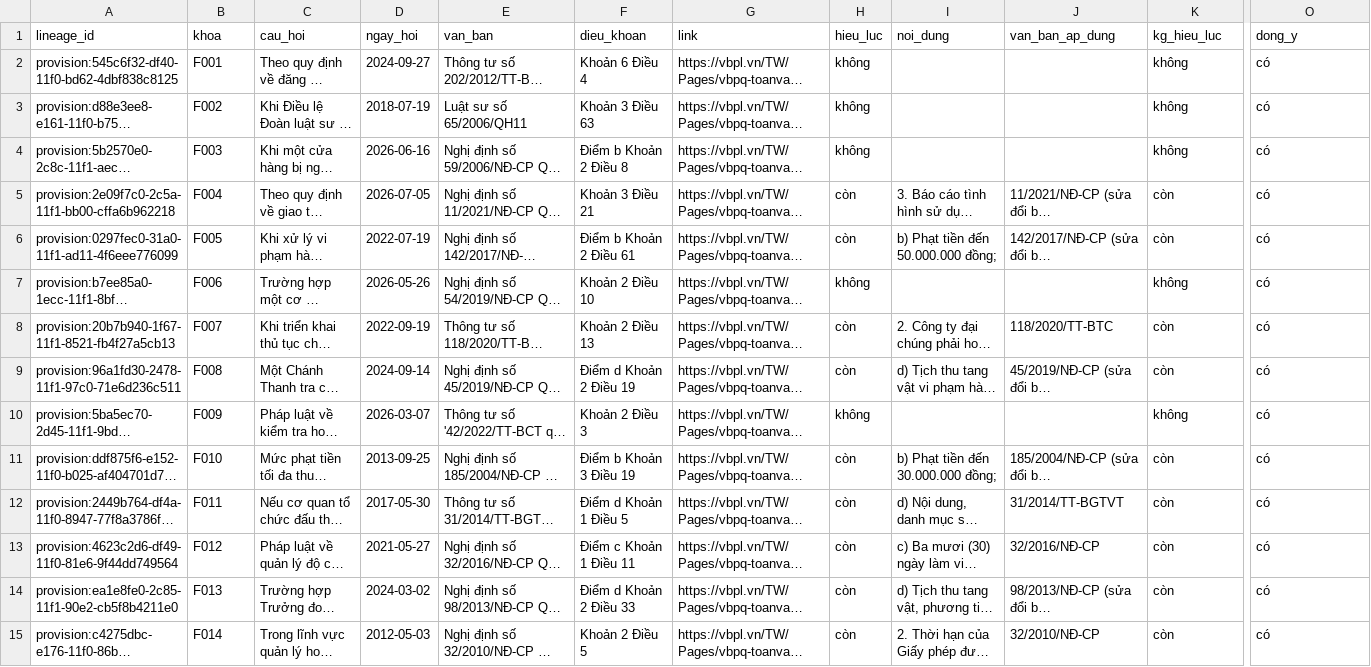
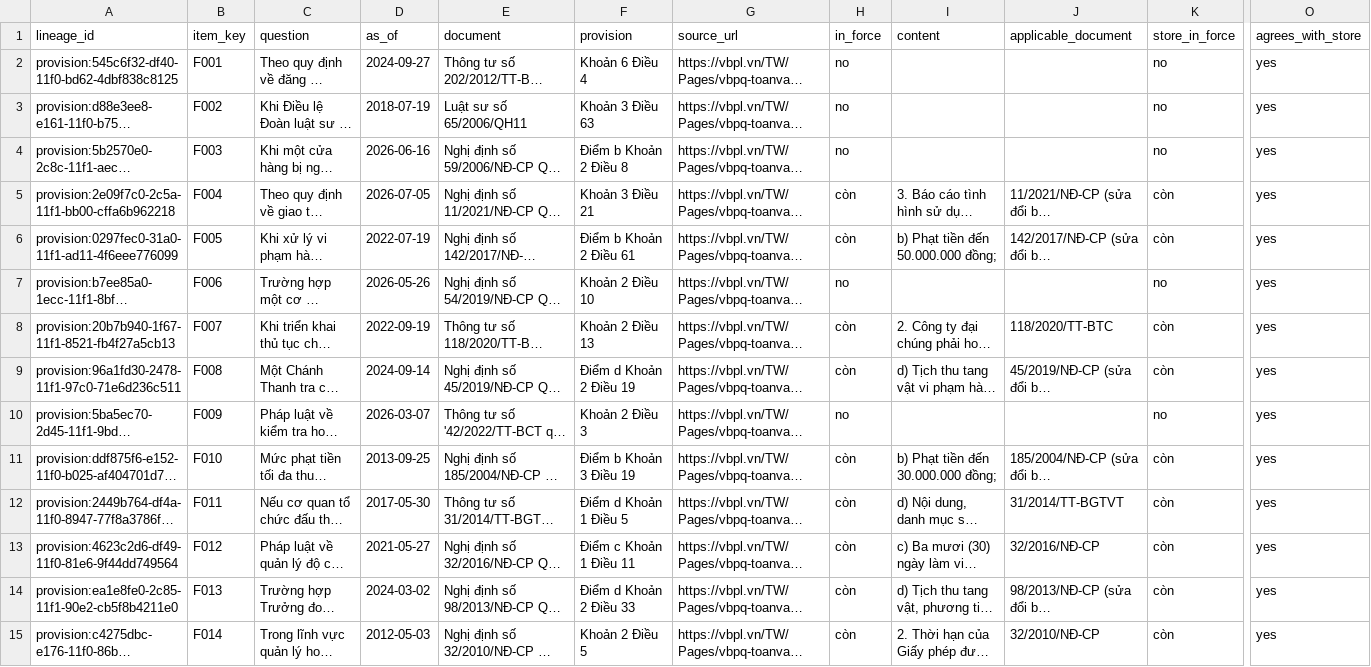
Before and after one commit to cmtri2005/graphrag-legal-thesis, a TSV file: data/vilextime_dib/annotation/blind_reading/round2_coauthor_reader.tsv, drawn as a sheet; only a part is shown, gaps mark what is left out; long unchanged cells end in …; the diff covers the shown part only; the diff names each change by its address in the sheet, - before the commit and + after, or states it on an @@ line.

```diff
--- a/data/vilextime_dib/annotation/blind_reading/round2_coauthor_reader.tsv
+++ b/data/vilextime_dib/annotation/blind_reading/round2_coauthor_reader.tsv
-B1: khoa
+B1: item_key
-C1: cau_hoi
+C1: question
-D1: ngay_hoi
+D1: as_of
-E1: van_ban
+E1: document
-F1: dieu_khoan
+F1: provision
-G1: link
+G1: source_url
-H1: hieu_luc
+H1: in_force
-I1: noi_dung
+I1: content
-J1: van_ban_ap_dung
+J1: applicable_document
-K1: kg_hieu_luc
+K1: store_in_force
-O1: dong_y
+O1: agrees_with_store
-H2:H4 (in_force): không
+H2:H4 (in_force): no
-K2:K4 (store_in_force): không
+K2:K4 (store_in_force): no
-O2:O15 (agrees_with_store): có
+O2:O15 (agrees_with_store): yes
-H7 (in_force): không
+H7 (in_force): no
-K7 (store_in_force): không
+K7 (store_in_force): no
-H10 (in_force): không
+H10 (in_force): no
-K10 (store_in_force): không
+K10 (store_in_force): no
```
Also changed, not shown: 105 edited cells elsewhere in this file, data/vilextime_dib/annotation/blind_reading/round1_annotator_A.tsv, data/vilextime_dib/annotation/blind_reading/round1_annotator_B.tsv, 9 other files.
